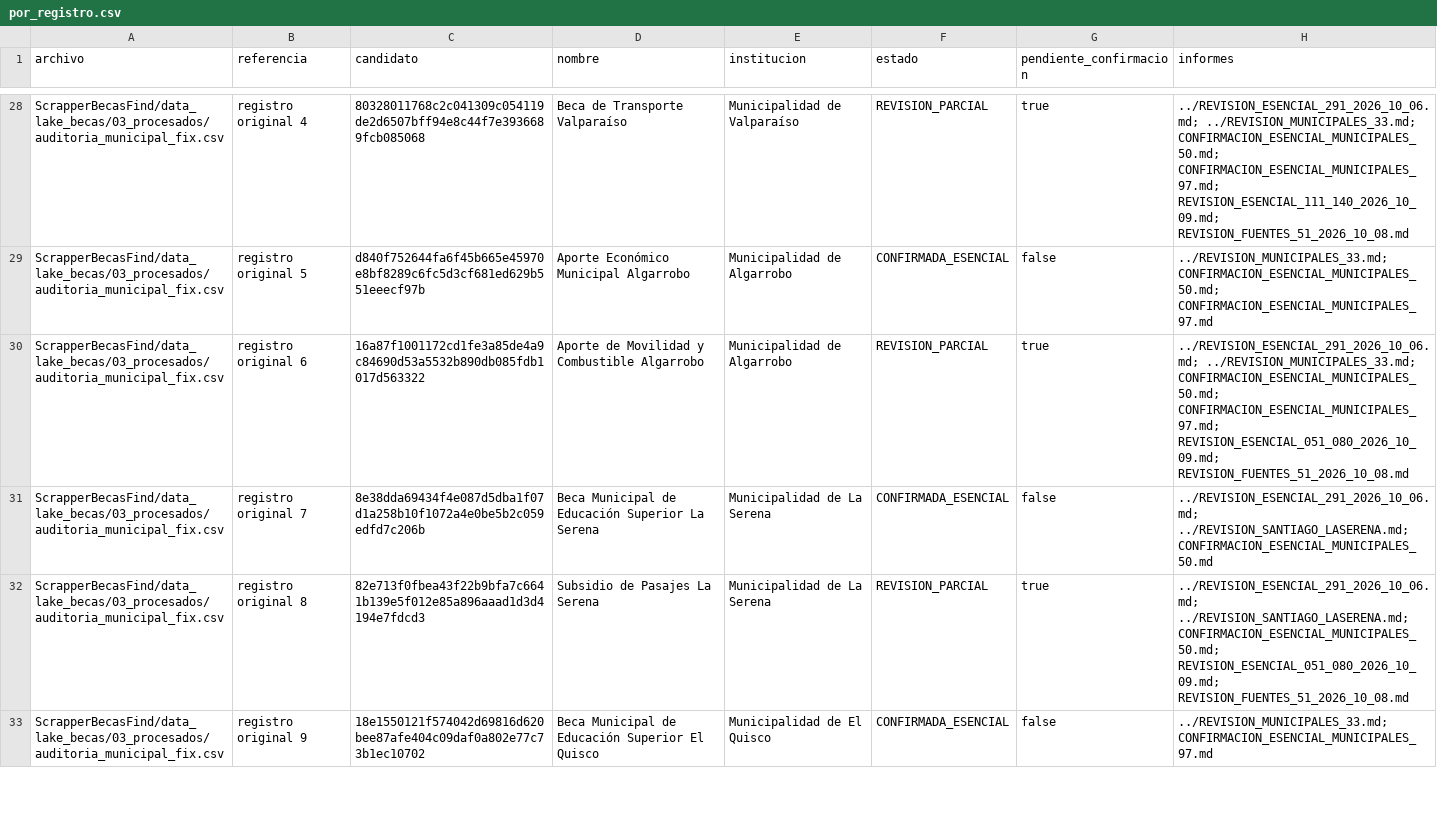
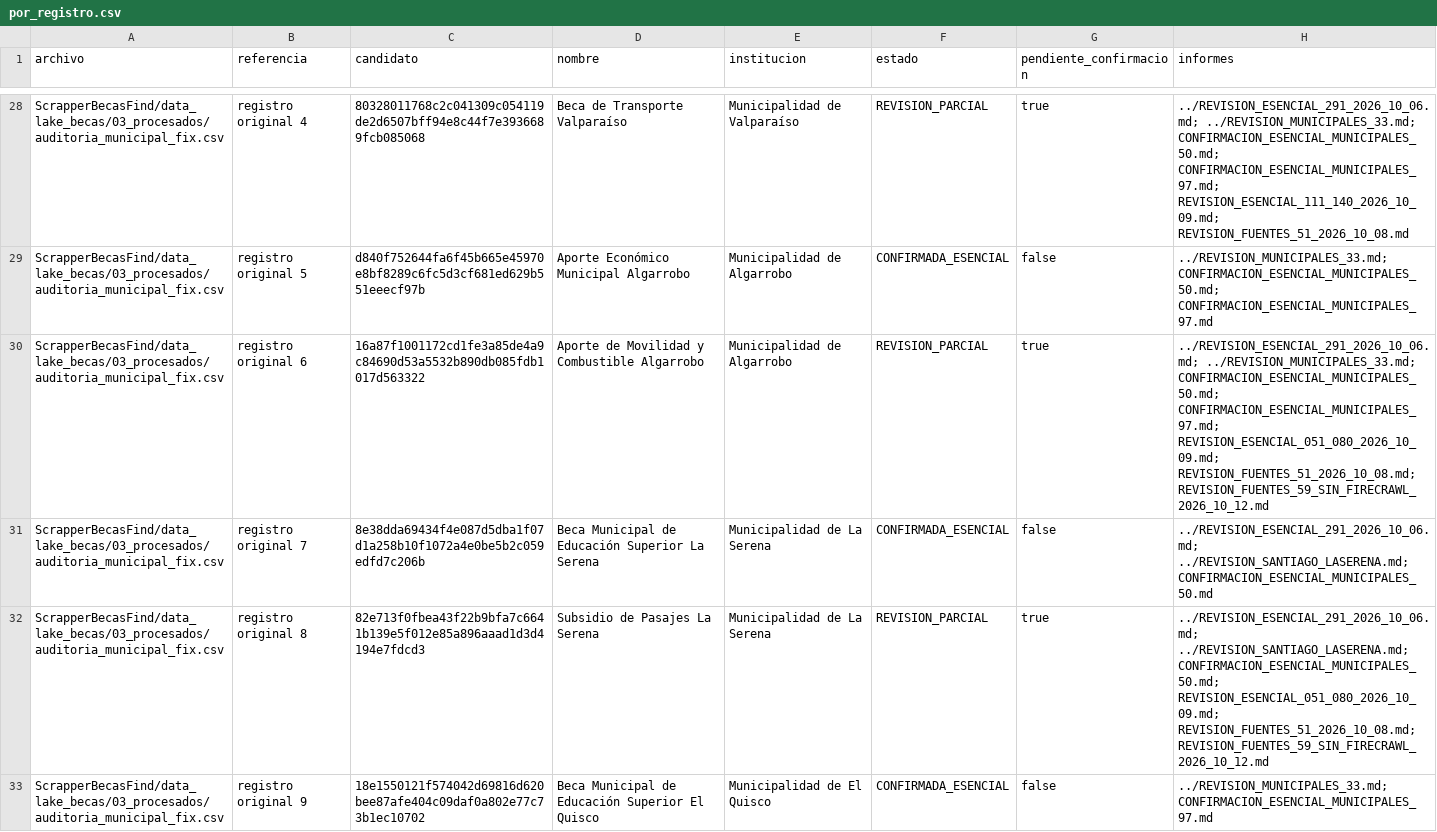
Before and after one commit to BenjaAranda/BecasFind, a CSV file: documentacion/auditoria_corpus/procesados/avance/por_registro.csv, drawn as a sheet; only a part is shown, gaps mark what is left out; the diff covers the shown part only.

```diff
--- a/documentacion/auditoria_corpus/procesados/avance/por_registro.csv
+++ b/documentacion/auditoria_corpus/procesados/avance/por_registro.csv
@@ -29,5 +29,5 @@ ScrapperBecasFind/data_lake_becas/03_procesados/auditoria_municipal_fix.csv,regi
 ScrapperBecasFind/data_lake_becas/03_procesados/auditoria_municipal_fix.csv,registro original 5,d840f752644fa6f45b665e45970e8bf8289c6fc5d3cf681ed629b551eeecf97b,Aporte Económico Municipal Algarrobo,Municipalidad de Algarrobo,CONFIRMADA_ESENCIAL,false,../REVISION_MUNICIPALES_33.md; CONFIRMACION_ESENCIAL_MUNICIPALES_50.md; CONFIRMACION_ESENCIAL_MUNICIPALES_97.md
-ScrapperBecasFind/data_lake_becas/03_procesados/auditoria_municipal_fix.csv,registro original 6,16a87f1001172cd1fe3a85de4a9c84690d53a5532b890db085fdb1017d563322,Aporte de Movilidad y Combustible Algarrobo,Municipalidad de Algarrobo,REVISION_PARCIAL,true,../REVISION_ESENCIAL_291_2026_10_06.md; ../REVISION_MUNICIPALES_33.md; CONFIRMACION_ESENCIAL_MUNICIPALES_50.md; CONFIRMACION_ESENCIAL_MUNICIPALES_97.md; REVISION_ESENCIAL_051_080_2026_10_09.md; REVISION_FUENTES_51_2026_10_08.md
+ScrapperBecasFind/data_lake_becas/03_procesados/auditoria_municipal_fix.csv,registro original 6,16a87f1001172cd1fe3a85de4a9c84690d53a5532b890db085fdb1017d563322,Aporte de Movilidad y Combustible Algarrobo,Municipalidad de Algarrobo,REVISION_PARCIAL,true,../REVISION_ESENCIAL_291_2026_10_06.md; ../REVISION_MUNICIPALES_33.md; CONFIRMACION_ESENCIAL_MUNICIPALES_50.md; CONFIRMACION_ESENCIAL_MUNICIPALES_97.md; REVISION_ESENCIAL_051_080_2026_10_09.md; REVISION_FUENTES_51_2026_10_08.md; REVISION_FUENTES_59_SIN_FIRECRAWL_2026_10_12.md
 ScrapperBecasFind/data_lake_becas/03_procesados/auditoria_municipal_fix.csv,registro original 7,8e38dda69434f4e087d5dba1f07d1a258b10f1072a4e0be5b2c059edfd7c206b,Beca Municipal de Educación Superior La Serena,Municipalidad de La Serena,CONFIRMADA_ESENCIAL,false,../REVISION_ESENCIAL_291_2026_10_06.md; ../REVISION_SANTIAGO_LASERENA.md; CONFIRMACION_ESENCIAL_MUNICIPALES_50.md
-ScrapperBecasFind/data_lake_becas/03_procesados/auditoria_municipal_fix.csv,registro original 8,82e713f0fbea43f22b9bfa7c6641b139e5f012e85a896aaad1d3d4194e7fdcd3,Subsidio de Pasajes La Serena,Municipalidad de La Serena,REVISION_PARCIAL,true,../REVISION_ESENCIAL_291_2026_10_06.md; ../REVISION_SANTIAGO_LASERENA.md; CONFIRMACION_ESENCIAL_MUNICIPALES_50.md; REVISION_ESENCIAL_051_080_2026_10_09.md; REVISION_FUENTES_51_2026_10_08.md
+ScrapperBecasFind/data_lake_becas/03_procesados/auditoria_municipal_fix.csv,registro original 8,82e713f0fbea43f22b9bfa7c6641b139e5f012e85a896aaad1d3d4194e7fdcd3,Subsidio de Pasajes La Serena,Municipalidad de La Serena,REVISION_PARCIAL,true,../REVISION_ESENCIAL_291_2026_10_06.md; ../REVISION_SANTIAGO_LASERENA.md; CONFIRMACION_ESENCIAL_MUNICIPALES_50.md; REVISION_ESENCIAL_051_080_2026_10_09.md; REVISION_FUENTES_51_2026_10_08.md; REVISION_FUENTES_59_SIN_FIRECRAWL_2026_10_12.md
 ScrapperBecasFind/data_lake_becas/03_procesados/auditoria_municipal_fix.csv,registro original 9,18e1550121f574042d69816d620bee87afe404c09daf0a802e77c73b1ec10702,Beca Municipal de Educación Superior El Quisco,Municipalidad de El Quisco,CONFIRMADA_ESENCIAL,false,../REVISION_MUNICIPALES_33.md; CONFIRMACION_ESENCIAL_MUNICIPALES_97.md
```
Also changed, not shown: 157 edited cells elsewhere in this file, documentacion/auditoria_corpus/procesados/avance/por_archivo.csv, documentacion/auditoria_corpus/procesados/avance/por_institucion.csv, 3 other files.
